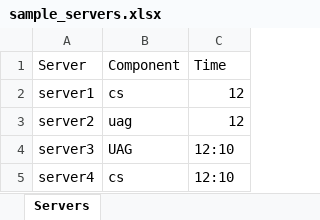
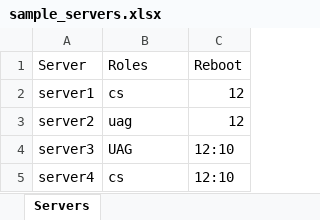
Before and after one commit to manivannana27/Azure, an Excel workbook: vcenter/sample_servers.xlsx, sheet Servers, drawn as a sheet; values as stored, in another font and other column widths than the file's, no borders; the diff names each change by its address in the sheet, - before the commit and + after, or states it on an @@ line.

```diff
--- a/vcenter/sample_servers.xlsx (sheet Servers)
+++ b/vcenter/sample_servers.xlsx (sheet Servers)
-B1: Component
+B1: Roles
-C1: Time
+C1: Reboot
```
Also changed, not shown: 2 other files.
